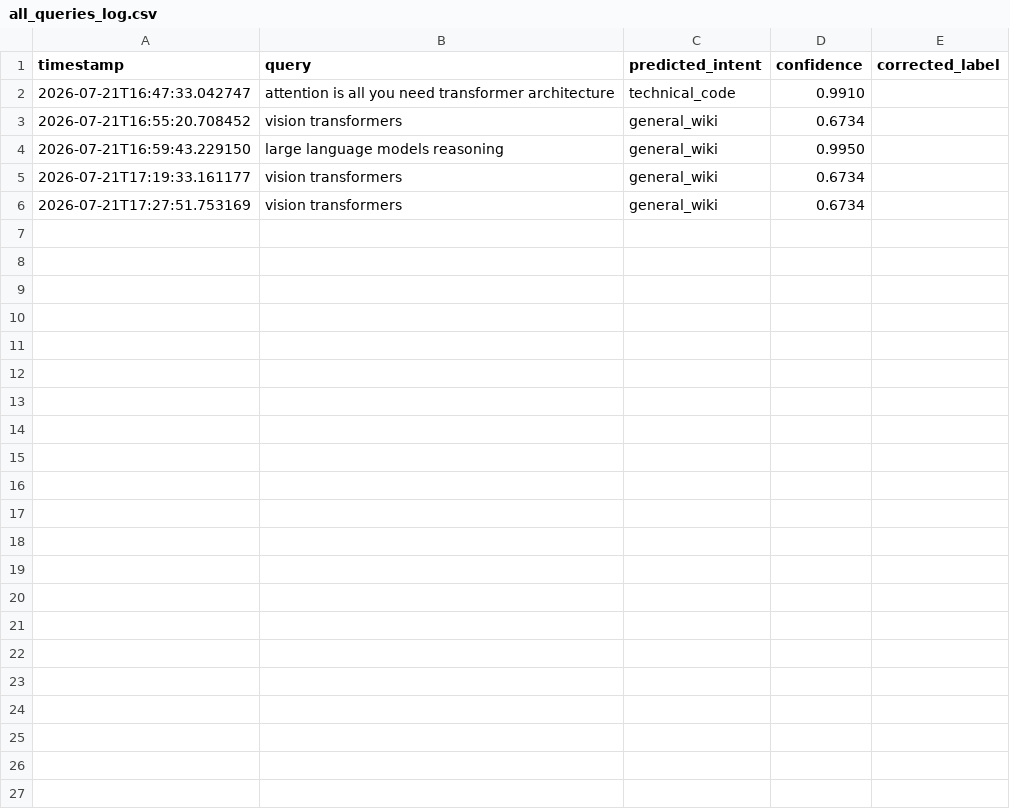
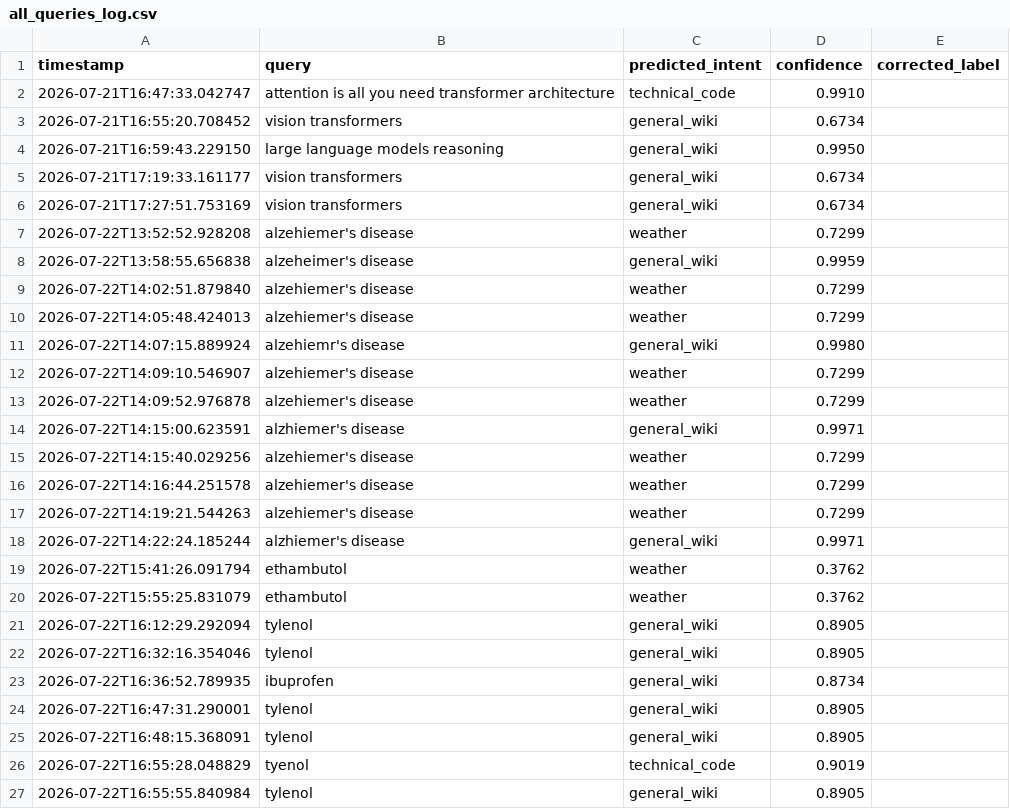
Before and after one commit to suhanideepakagrawat/InfoByte-v3, a CSV file: backend/all_queries_log.csv, drawn as a sheet; the diff names each change by its address in the sheet, - before the commit and + after, or states it on an @@ line.

Commit message:
adding two more intents

```diff
--- a/backend/all_queries_log.csv
+++ b/backend/all_queries_log.csv
+row 7: 2026-07-22T13:52:52.928208 | alzehiemer's disease | weather | 0.7299
+row 8: 2026-07-22T13:58:55.656838 | alzeheimer's disease | general_wiki | 0.9959
+row 9: 2026-07-22T14:02:51.879840 | alzehiemer's disease | weather | 0.7299
+row 10: 2026-07-22T14:05:48.424013 | alzehiemer's disease | weather | 0.7299
+row 11: 2026-07-22T14:07:15.889924 | alzehiemr's disease | general_wiki | 0.9980
+row 12: 2026-07-22T14:09:10.546907 | alzehiemer's disease | weather | 0.7299
+row 13: 2026-07-22T14:09:52.976878 | alzehiemer's disease | weather | 0.7299
+row 14: 2026-07-22T14:15:00.623591 | alzhiemer's disease | general_wiki | 0.9971
+row 15: 2026-07-22T14:15:40.029256 | alzehiemer's disease | weather | 0.7299
+row 16: 2026-07-22T14:16:44.251578 | alzehiemer's disease | weather | 0.7299
+row 17: 2026-07-22T14:19:21.544263 | alzehiemer's disease | weather | 0.7299
+row 18: 2026-07-22T14:22:24.185244 | alzhiemer's disease | general_wiki | 0.9971
+row 19: 2026-07-22T15:41:26.091794 | ethambutol | weather | 0.3762
+row 20: 2026-07-22T15:55:25.831079 | ethambutol | weather | 0.3762
+row 21: 2026-07-22T16:12:29.292094 | tylenol | general_wiki | 0.8905
+row 22: 2026-07-22T16:32:16.354046 | tylenol | general_wiki | 0.8905
+row 23: 2026-07-22T16:36:52.789935 | ibuprofen | general_wiki | 0.8734
+row 24: 2026-07-22T16:47:31.290001 | tylenol | general_wiki | 0.8905
+row 25: 2026-07-22T16:48:15.368091 | tylenol | general_wiki | 0.8905
+row 26: 2026-07-22T16:55:28.048829 | tyenol | technical_code | 0.9019
+row 27: 2026-07-22T16:55:55.840984 | tylenol | general_wiki | 0.8905
```
Also changed, not shown: 9 other files.
